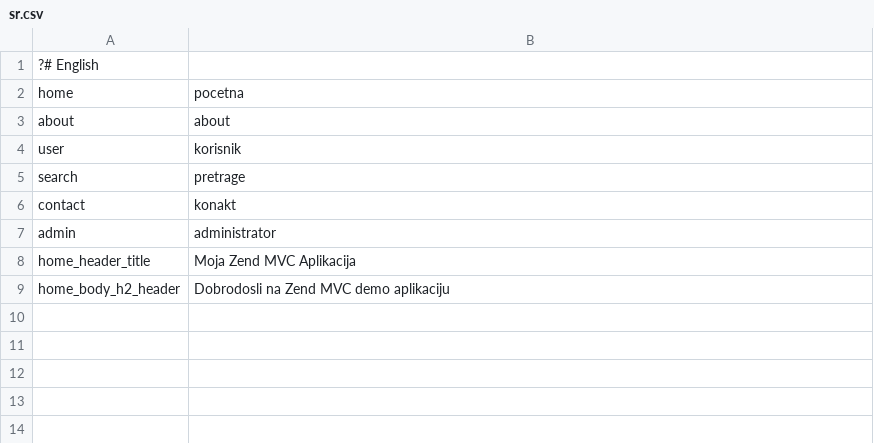
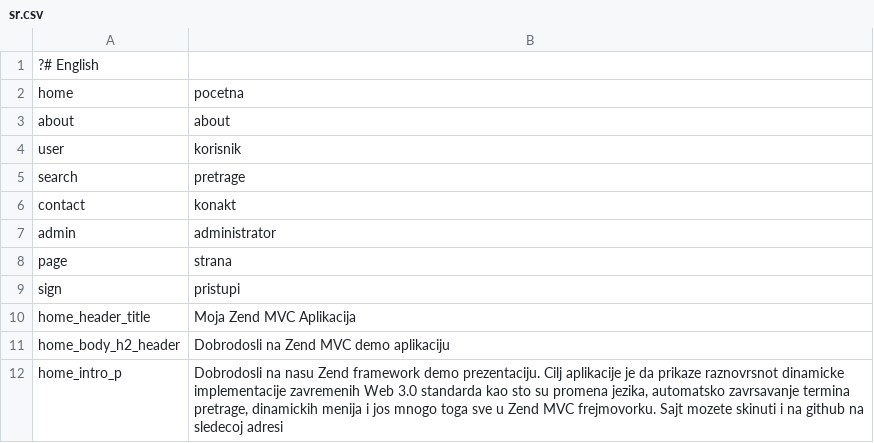
Before and after one commit to cosmology/zendmvc, a CSV file: application/configs/lang/sr.csv, drawn as a sheet; the diff names each change by its address in the sheet, - before the commit and + after, or states it on an @@ line.

Commit message:
Zend jQuery Data Table

```diff
--- a/application/configs/lang/sr.csv
+++ b/application/configs/lang/sr.csv
+row 8: page | strana
+row 9: sign | pristupi
+row 12: home_intro_p | Dobrodosli na nasu Zend framework demo prezentaciju. Cilj aplikacije je da prikaze raznovrsnot dinamicke implementacije zavremenih Web 3.0 standarda kao sto su promena jezika, automatsko zavrsavanje termina pretrage, dinamickih menija i jos mnogo toga sve u Zend MVC frejmovorku. Sajt mozete skinuti i na github na sledecoj adresi
```
Also changed, not shown: 43 other files.
